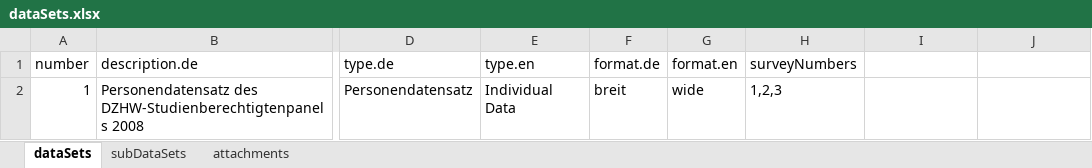
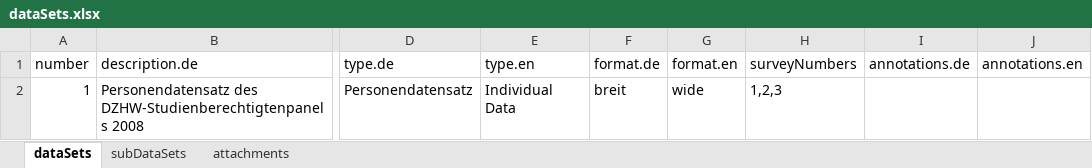
Before and after one commit to dzhw/gsl2008-metadata, an Excel workbook: data/dataSets/dataSets.xlsx, sheet dataSets, drawn as a sheet; only a part is shown, gaps mark what is left out; values as stored, in another font and other column widths than the file's, no borders; the diff names each change by its address in the sheet, - before the commit and + after, or states it on an @@ line.

Commit message:
+ annotations.de/.en for all projects

```diff
--- a/data/dataSets/dataSets.xlsx (sheet dataSets)
+++ b/data/dataSets/dataSets.xlsx (sheet dataSets)
-I1: (empty)
+I1: annotations.de
-J1: (empty)
+J1: annotations.en
```
Also changed, not shown: data/instruments/instruments.xlsx, data/surveys/surveys.xlsx.
